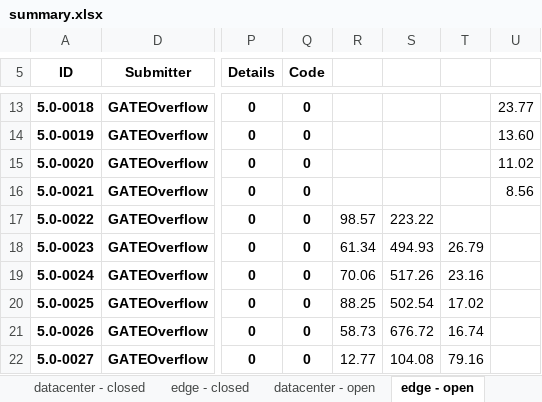
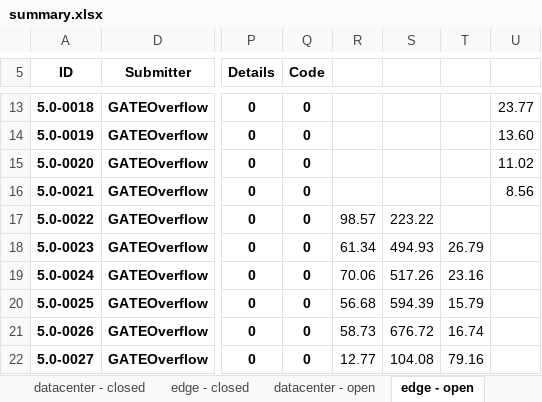
Before and after one commit to seemamp002/mlperf_inference_submissions_v5.0, an Excel workbook: summary.xlsx, sheet edge - open, drawn as a sheet; only a part is shown, gaps mark what is left out; values as stored, in another font and other column widths than the file's, no borders; conditional formats not drawn; the diff names each change by its address in the sheet, - before the commit and + after, or states it on an @@ line.

Commit message:
Updated results summary

```diff
--- a/summary.xlsx (sheet edge - open)
+++ b/summary.xlsx (sheet edge - open)
-R20: 88.25
+R20: 56.68
-S20: 502.54
+S20: 594.39
-T20: 17.02
+T20: 15.79
```
Also changed, not shown: 4 other files.
